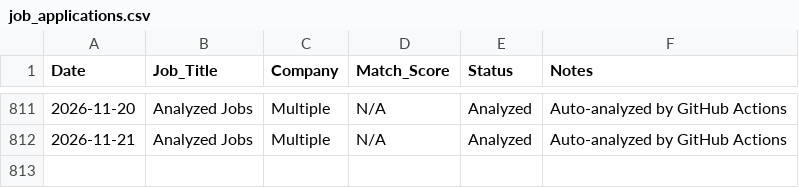
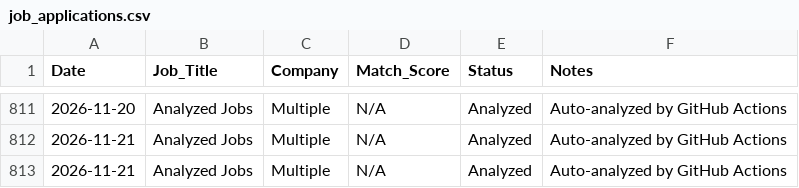
Before and after one commit to sednabcn/job-search-automation, a CSV file: tracking/job_applications.csv, drawn as a sheet; only a part is shown, gaps mark what is left out; the diff names each change by its address in the sheet, - before the commit and + after, or states it on an @@ line.

```diff
--- a/tracking/job_applications.csv
+++ b/tracking/job_applications.csv
+row 813: 2026-11-21 | Analyzed Jobs | Multiple | N/A | Analyzed | Auto-analyzed by GitHub Actions
```
